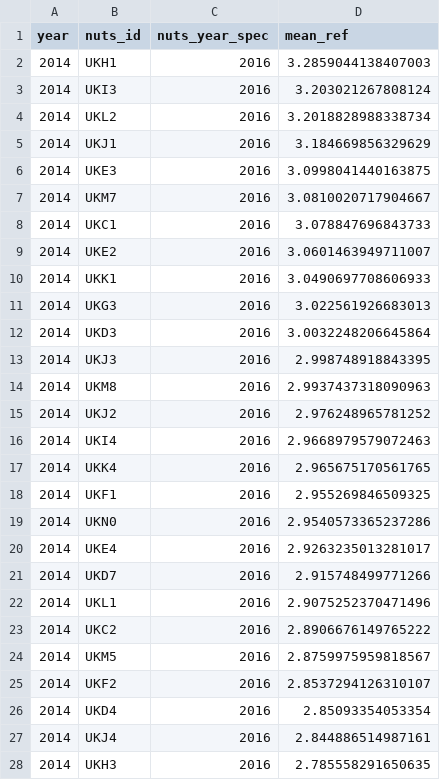
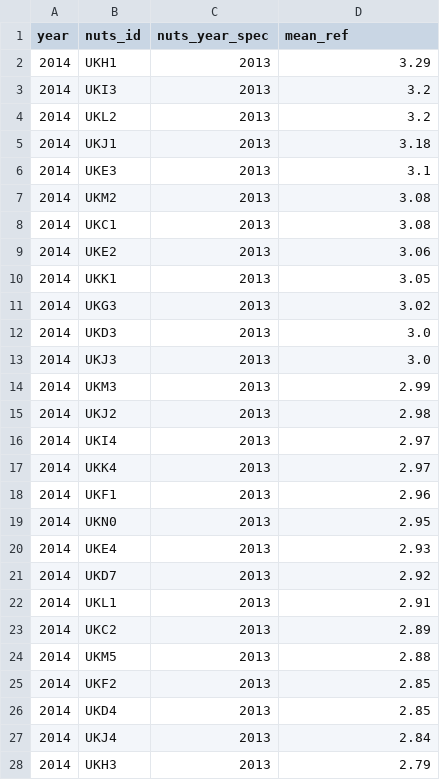
Before and after one commit to nestauk/beis-indicators, a CSV file: ds/data/processed/ref/mean_ref.csv, drawn as a sheet; only a part is shown; the diff covers the shown part only.

```diff
--- a/ds/data/processed/ref/mean_ref.csv
+++ b/ds/data/processed/ref/mean_ref.csv
@@ -1,28 +1,28 @@
 year,nuts_id,nuts_year_spec,mean_ref
-2014,UKH1,2016,3.2859044138407003
-2014,UKI3,2016,3.203021267808124
-2014,UKL2,2016,3.2018828988338734
-2014,UKJ1,2016,3.184669856329629
-2014,UKE3,2016,3.0998041440163875
-2014,UKM7,2016,3.0810020717904667
-2014,UKC1,2016,3.078847696843733
-2014,UKE2,2016,3.0601463949711007
-2014,UKK1,2016,3.0490697708606933
-2014,UKG3,2016,3.022561926683013
-2014,UKD3,2016,3.0032248206645864
-2014,UKJ3,2016,2.998748918843395
-2014,UKM8,2016,2.9937437318090963
-2014,UKJ2,2016,2.976248965781252
-2014,UKI4,2016,2.9668979579072463
-2014,UKK4,2016,2.965675170561765
-2014,UKF1,2016,2.955269846509325
-2014,UKN0,2016,2.9540573365237286
-2014,UKE4,2016,2.9263235013281017
-2014,UKD7,2016,2.915748499771266
-2014,UKL1,2016,2.9075252370471496
-2014,UKC2,2016,2.8906676149765222
-2014,UKM5,2016,2.8759975959818567
-2014,UKF2,2016,2.8537294126310107
-2014,UKD4,2016,2.85093354053354
-2014,UKJ4,2016,2.844886514987161
-2014,UKH3,2016,2.785558291650635
+2014,UKH1,2013,3.29
+2014,UKI3,2013,3.2
+2014,UKL2,2013,3.2
+2014,UKJ1,2013,3.18
+2014,UKE3,2013,3.1
+2014,UKM2,2013,3.08
+2014,UKC1,2013,3.08
+2014,UKE2,2013,3.06
+2014,UKK1,2013,3.05
+2014,UKG3,2013,3.02
+2014,UKD3,2013,3.0
+2014,UKJ3,2013,3.0
+2014,UKM3,2013,2.99
+2014,UKJ2,2013,2.98
+2014,UKI4,2013,2.97
+2014,UKK4,2013,2.97
+2014,UKF1,2013,2.96
+2014,UKN0,2013,2.95
+2014,UKE4,2013,2.93
+2014,UKD7,2013,2.92
+2014,UKL1,2013,2.91
+2014,UKC2,2013,2.89
+2014,UKM5,2013,2.88
+2014,UKF2,2013,2.85
+2014,UKD4,2013,2.85
+2014,UKJ4,2013,2.84
+2014,UKH3,2013,2.79
```
Also changed, not shown: 26 edited cells elsewhere in this file, ds/data/processed/ref/mean_ref_stem.csv, ds/data/processed/ref/total_4_fte.csv, 4 other files.
